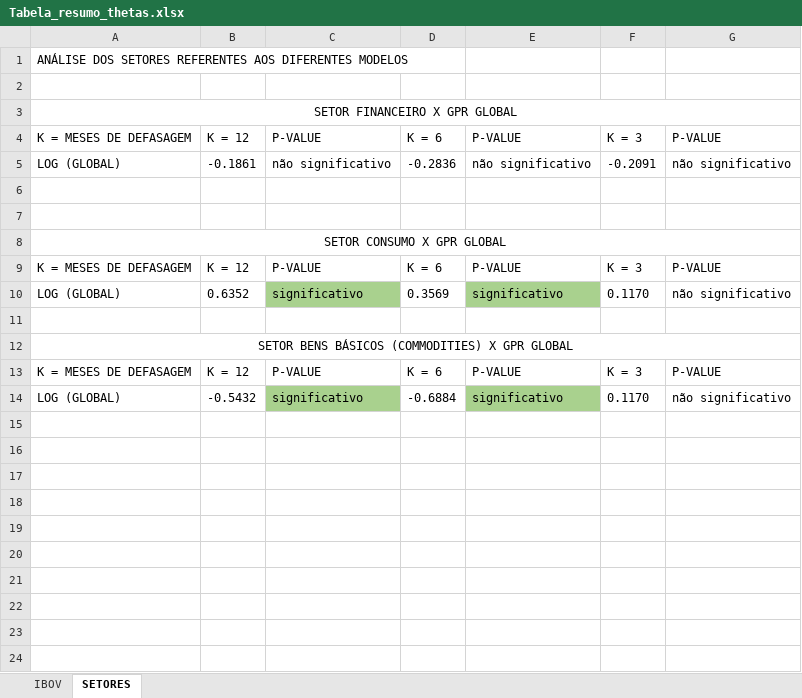
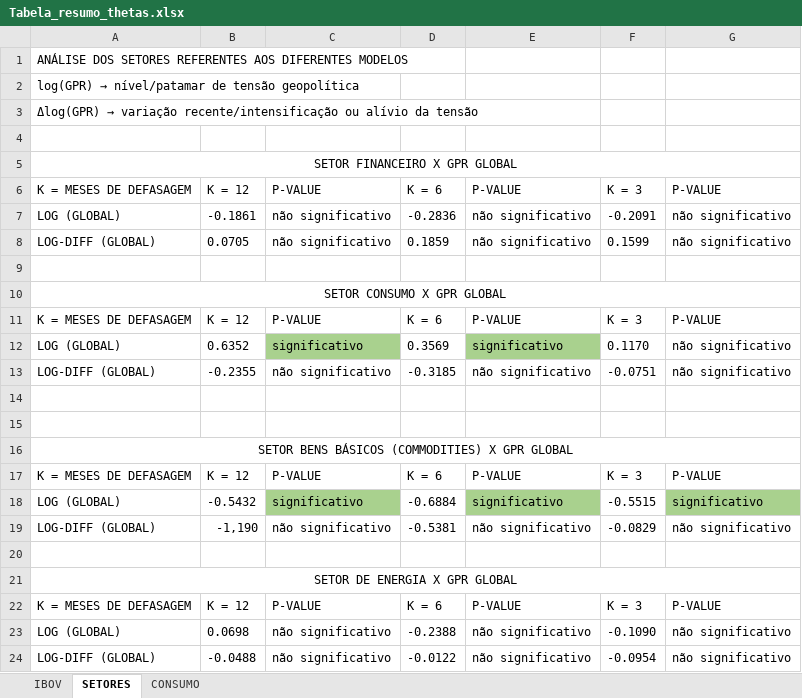
Before and after one commit to L3Reis/Impacto-geopolitico-ibovespa, an Excel workbook: graficos_tabelas/preliminares/Tabela_resumo_thetas.xlsx, sheet SETORES, drawn as a sheet; values as stored, in another font and other column widths than the file's, no borders; addresses are those after the commit; the diff names each change by its address in the sheet, - before the commit and + after, or states it on an @@ line.

Commit message:
setores

```diff
--- a/graficos_tabelas/preliminares/Tabela_resumo_thetas.xlsx (sheet SETORES)
+++ b/graficos_tabelas/preliminares/Tabela_resumo_thetas.xlsx (sheet SETORES)
+sheet tab: CONSUMO
+row 2: log(GPR) → nível/patamar de tensão geopolítica
+row 3: Δlog(GPR) → variação recente/intensificação ou alívio da tensão
-row 8: (empty)
+row 8: LOG-DIFF (GLOBAL) | 0.0705 | não significativo | 0.1859 | não significativo | 0.1599 | não significativo
+row 13: LOG-DIFF (GLOBAL) | -0.2355 | não significativo | -0.3185 | não significativo | -0.0751 | não significativo
+row 14: (empty)
-F18: 0.1170
+F18: -0.5515
-G18: não significativo
+G18: significativo
-G18 fill: none
+G18 fill: #A9D18E
+row 19: LOG-DIFF (GLOBAL) | -1,190 | não significativo | -0.5381 | não significativo | -0.0829 | não significativo
+row 20: (empty)
+row 21: SETOR DE ENERGIA X GPR GLOBAL
+row 22: K = MESES DE DEFASAGEM | K = 12 | P-VALUE | K = 6 | P-VALUE | K = 3 | P-VALUE
+row 23: LOG (GLOBAL) | 0.0698 | não significativo | -0.2388 | não significativo | -0.1090 | não significativo
+row 24: LOG-DIFF (GLOBAL) | -0.0488 | não significativo | -0.0122 | não significativo | -0.0954 | não significativo
```
Also changed, not shown: sheet IBOV, 4 other files.
